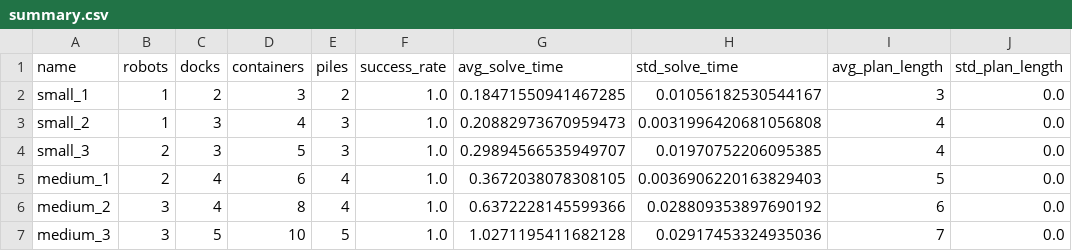
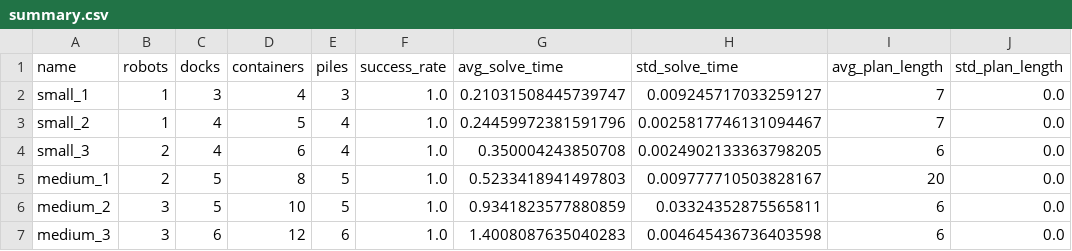
Before and after one commit to pranjal-pravesh/autonomous-planning, a CSV file: experiments/scaling/results/summary.csv, drawn as a sheet; only a part is shown; the diff covers the shown part only.

```diff
--- a/experiments/scaling/results/summary.csv
+++ b/experiments/scaling/results/summary.csv
@@ -1,7 +1,7 @@
 name,robots,docks,containers,piles,success_rate,avg_solve_time,std_solve_time,avg_plan_length,std_plan_length
-small_1,1,2,3,2,1.0,0.18471550941467285,0.01056182530544167,3,0.0
-small_2,1,3,4,3,1.0,0.20882973670959473,0.0031996420681056808,4,0.0
-small_3,2,3,5,3,1.0,0.29894566535949707,0.01970752206095385,4,0.0
-medium_1,2,4,6,4,1.0,0.3672038078308105,0.0036906220163829403,5,0.0
-medium_2,3,4,8,4,1.0,0.6372228145599366,0.028809353897690192,6,0.0
-medium_3,3,5,10,5,1.0,1.0271195411682128,0.02917453324935036,7,0.0
+small_1,1,3,4,3,1.0,0.21031508445739747,0.009245717033259127,7,0.0
+small_2,1,4,5,4,1.0,0.24459972381591796,0.0025817746131094467,7,0.0
+small_3,2,4,6,4,1.0,0.350004243850708,0.0024902133363798205,6,0.0
+medium_1,2,5,8,5,1.0,0.5233418941497803,0.009777710503828167,20,0.0
+medium_2,3,5,10,5,1.0,0.9341823577880859,0.03324352875565811,6,0.0
+medium_3,3,6,12,6,1.0,1.4008087635040283,0.004645436736403598,6,0.0
```
Also changed, not shown: 14 edited cells elsewhere in this file, experiments/heuristics/results/summary.csv, 21 other files.
